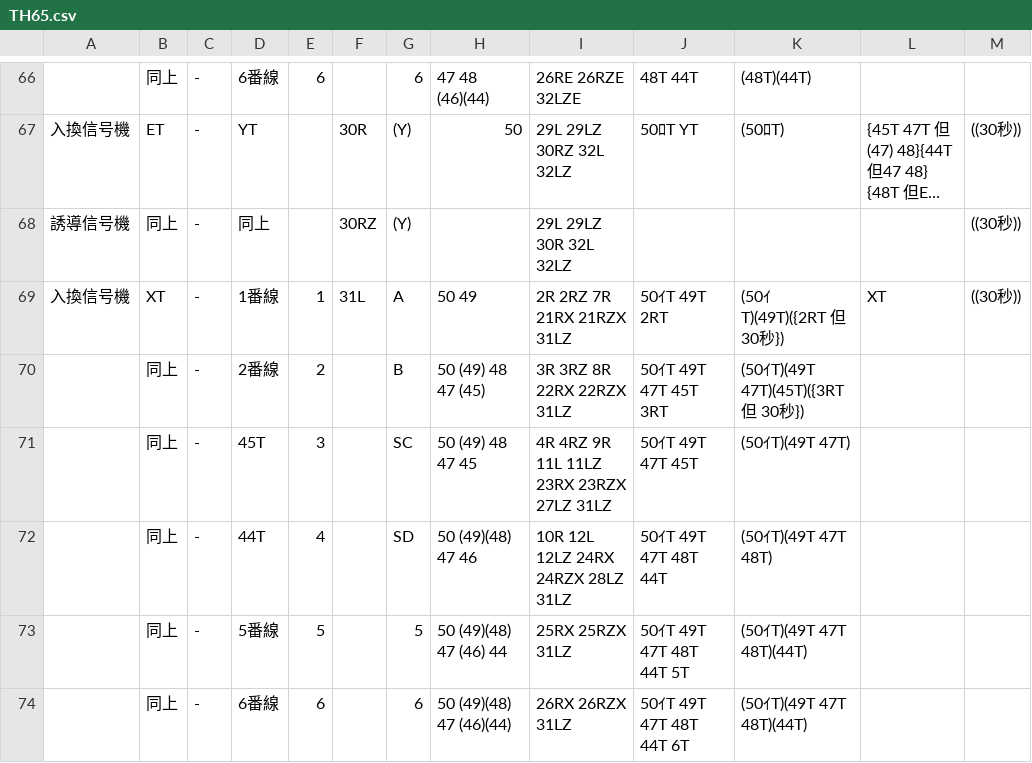
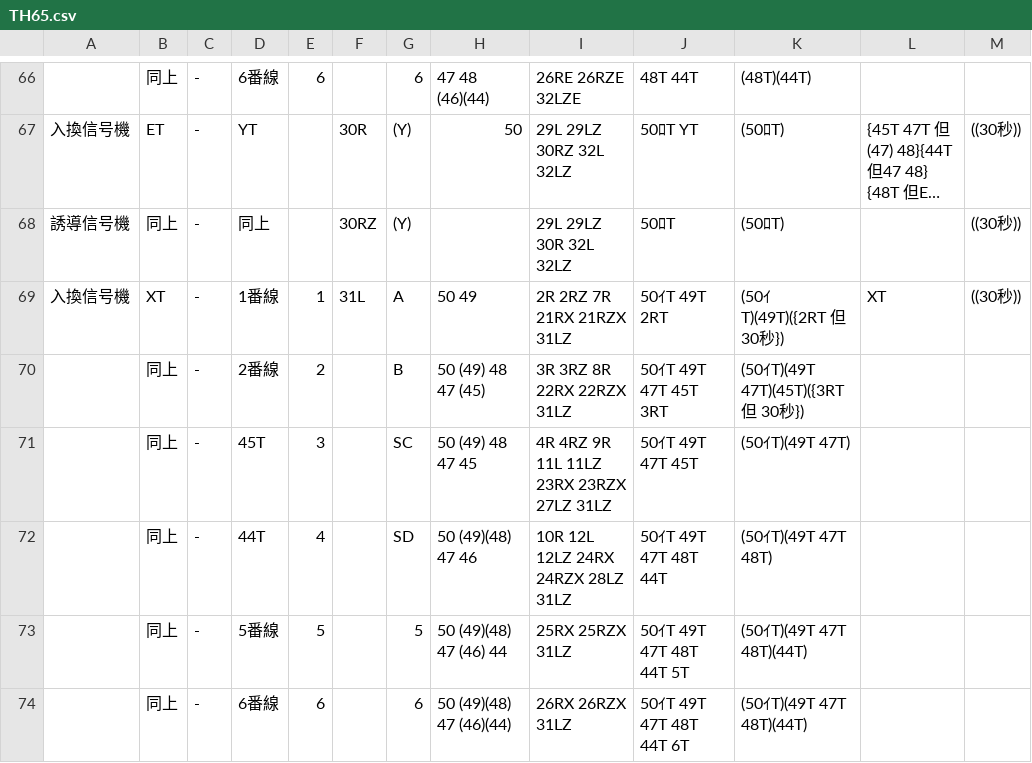
Before and after one commit to daidoji-traincrew-office/Traincrew_MultiATS_Server, a CSV file: Traincrew_MultiATS_Server.Crew/Data/RendoTable/TH65.csv, drawn as a sheet; only a part is shown, gaps mark what is left out; long unchanged cells end in …; the diff names each change by its address in the sheet, - before the commit and + after, or states it on an @@ line.

```diff
--- a/Traincrew_MultiATS_Server.Crew/Data/RendoTable/TH65.csv
+++ b/Traincrew_MultiATS_Server.Crew/Data/RendoTable/TH65.csv
-J68: (empty)
+J68: 50ﾛT
-K68: (empty)
+K68: (50ﾛT)
```
Also changed, not shown: Traincrew_MultiATS_Server.Crew/Data/RendoTable/TH67.csv, Traincrew_MultiATS_Server.Crew/Data/進路.csv.
